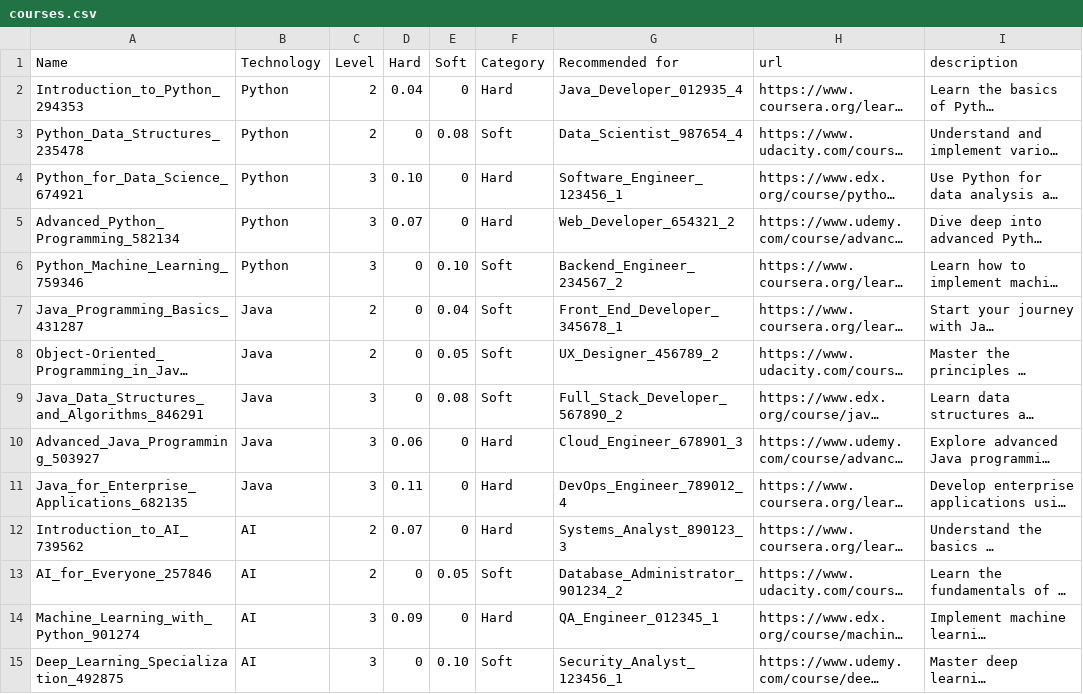
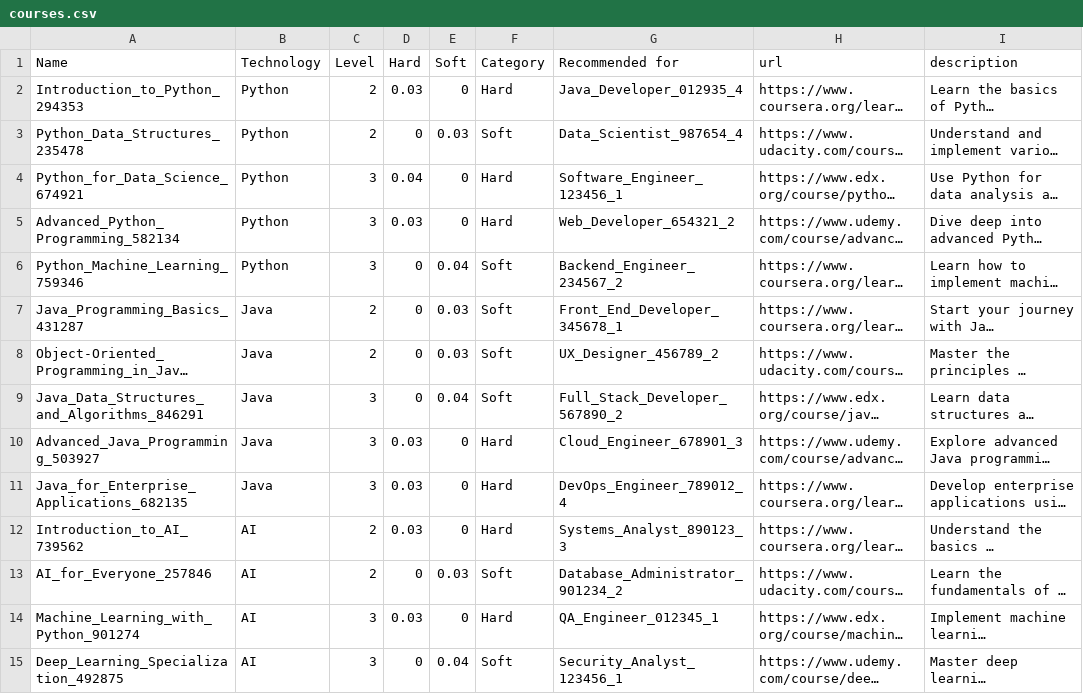
Before and after one commit to KM-Interns2024/km-learning-recommendation, a CSV file: resources/courses.csv, drawn as a sheet; only a part is shown; long unchanged cells end in …; the diff covers the shown part only; the diff names each change by its address in the sheet, - before the commit and + after, or states it on an @@ line.

Commit message:
refactored courses.csv and fixed error in employee_skills_plot.py

```diff
--- a/resources/courses.csv
+++ b/resources/courses.csv
-D2 (Hard): 0.04
+D2 (Hard): 0.03
-E3 (Soft): 0.08
+E3 (Soft): 0.03
-D4 (Hard): 0.10
+D4 (Hard): 0.04
-D5 (Hard): 0.07
+D5 (Hard): 0.03
-E6 (Soft): 0.10
+E6 (Soft): 0.04
-E7 (Soft): 0.04
+E7 (Soft): 0.03
-E8 (Soft): 0.05
+E8 (Soft): 0.03
-E9 (Soft): 0.08
+E9 (Soft): 0.04
-D10 (Hard): 0.06
+D10 (Hard): 0.03
-D11 (Hard): 0.11
+D11 (Hard): 0.03
-D12 (Hard): 0.07
+D12 (Hard): 0.03
-E13 (Soft): 0.05
+E13 (Soft): 0.03
-D14 (Hard): 0.09
+D14 (Hard): 0.03
-E15 (Soft): 0.10
+E15 (Soft): 0.04
```
Also changed, not shown: 84 edited cells elsewhere in this file, 1 other file.
